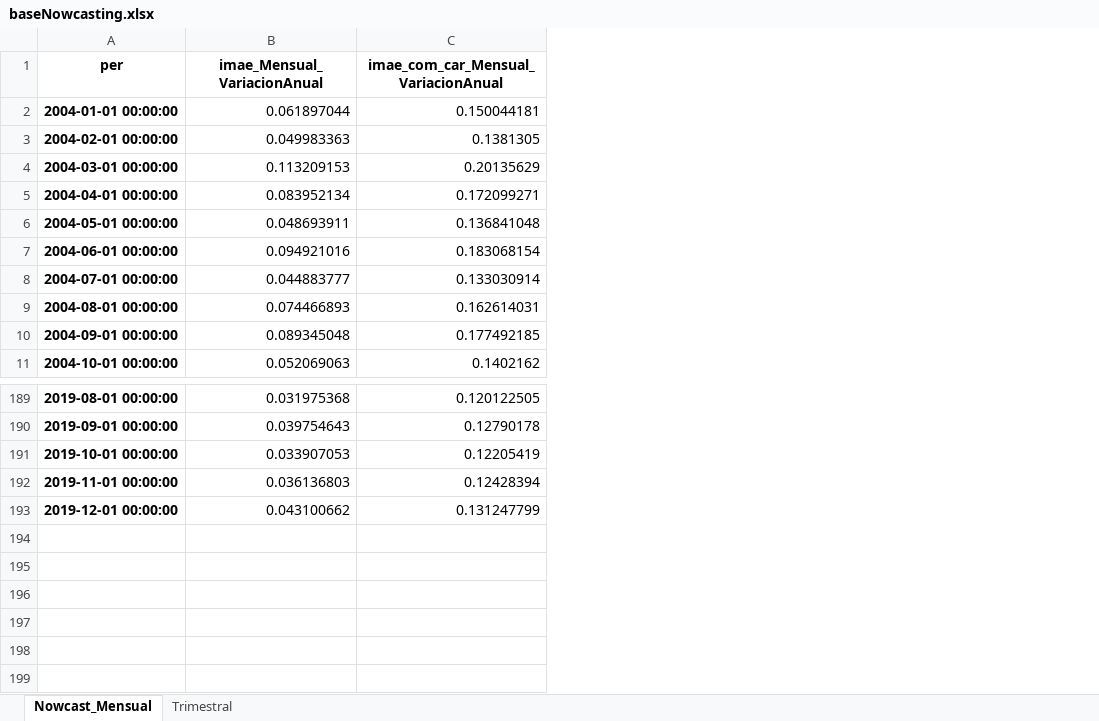
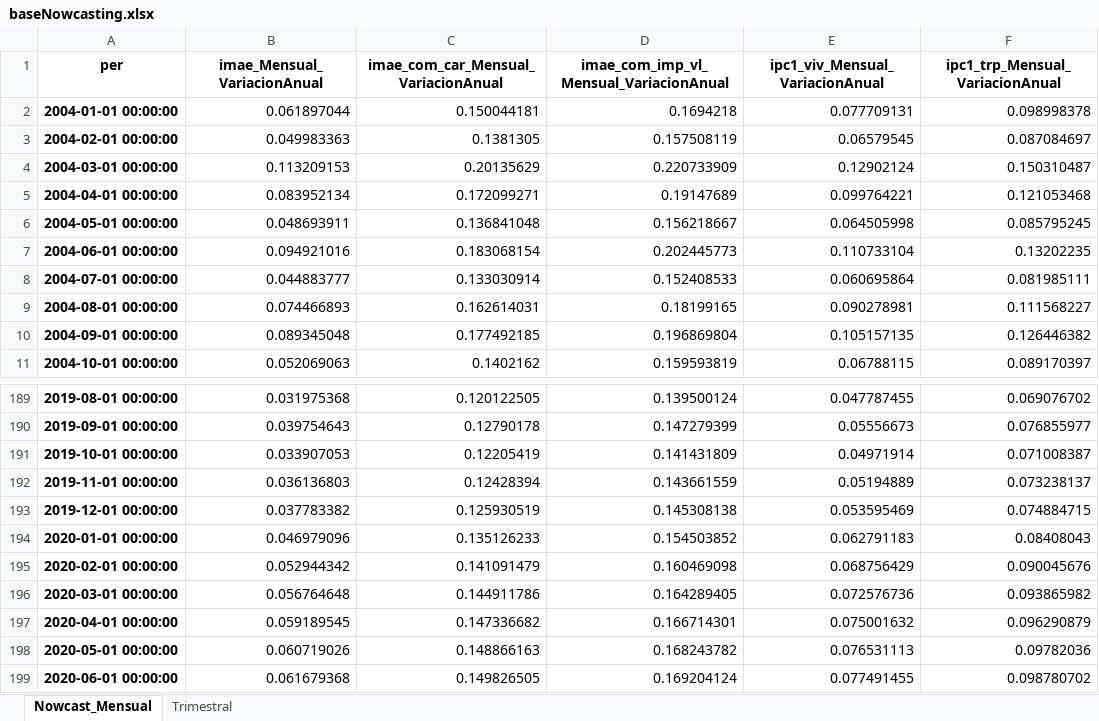
Before and after one commit to ApoyoAnalytics/PIBNowcast, an Excel workbook: resultados/baseNowcasting.xlsx, sheet Nowcast_Mensual, drawn as a sheet; only a part is shown, gaps mark what is left out; values as stored, in another font and other column widths than the file's, no borders; the diff names each change by its address in the sheet, - before the commit and + after, or states it on an @@ line.

```diff
--- a/resultados/baseNowcasting.xlsx (sheet Nowcast_Mensual)
+++ b/resultados/baseNowcasting.xlsx (sheet Nowcast_Mensual)
+column D, rows 1-11: imae_com_imp_vl_Mensual_VariacionAnual | 0.1694218 | 0.157508119 | 0.220733909 | 0.19147689 | 0.156218667 | 0.202445773 | 0.152408533 | 0.18199165 | 0.196869804 | 0.159593819; rows 189-193: 0.139500124 | 0.147279399 | 0.141431809 | 0.143661559 | 0.145308138
+column E (ipc1_viv_Mensual_VariacionAnual), rows 2-11: 0.077709131 | 0.06579545 | 0.12902124 | 0.099764221 | 0.064505998 | 0.110733104 | 0.060695864 | 0.090278981 | 0.105157135 | 0.06788115; rows 189-193: 0.047787455 | 0.05556673 | 0.04971914 | 0.05194889 | 0.053595469
+column F (ipc1_trp_Mensual_VariacionAnual), rows 2-11: 0.098998378 | 0.087084697 | 0.150310487 | 0.121053468 | 0.085795245 | 0.13202235 | 0.081985111 | 0.111568227 | 0.126446382 | 0.089170397; rows 189-193: 0.069076702 | 0.076855977 | 0.071008387 | 0.073238137 | 0.074884715
-B193 (imae_Mensual_VariacionAnual): 0.043100662
+B193 (imae_Mensual_VariacionAnual): 0.037783382
-C193: 0.131247799
+C193: 0.125930519
+row 194: 2020-01-01 00:00:00 | 0.046979096 | 0.135126233 | 0.154503852 | 0.062791183 | 0.08408043
+row 195: 2020-02-01 00:00:00 | 0.052944342 | 0.141091479 | 0.160469098 | 0.068756429 | 0.090045676
+row 196: 2020-03-01 00:00:00 | 0.056764648 | 0.144911786 | 0.164289405 | 0.072576736 | 0.093865982
+row 197: 2020-04-01 00:00:00 | 0.059189545 | 0.147336682 | 0.166714301 | 0.075001632 | 0.096290879
+row 198: 2020-05-01 00:00:00 | 0.060719026 | 0.148866163 | 0.168243782 | 0.076531113 | 0.09782036
+row 199: 2020-06-01 00:00:00 | 0.061679368 | 0.149826505 | 0.169204124 | 0.077491455 | 0.098780702
```
Also changed, not shown: sheet Trimestral, model_interpol/ModelosKalman.xlsx, 8 other files.
